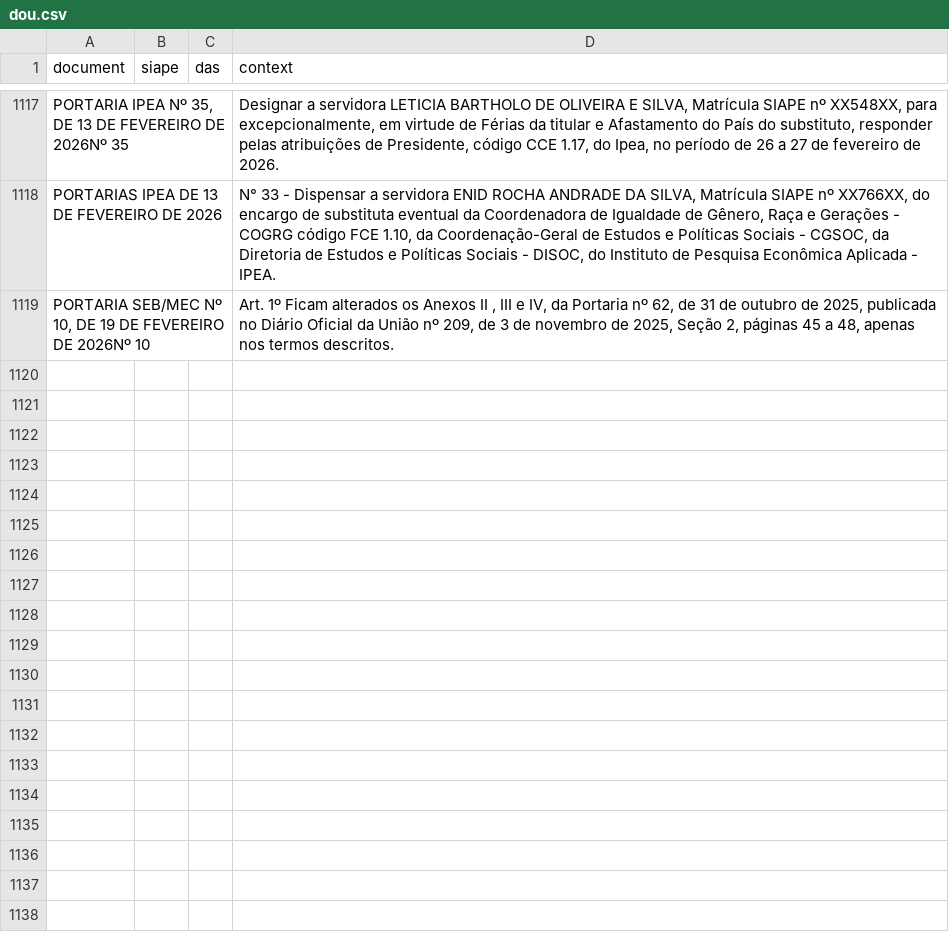
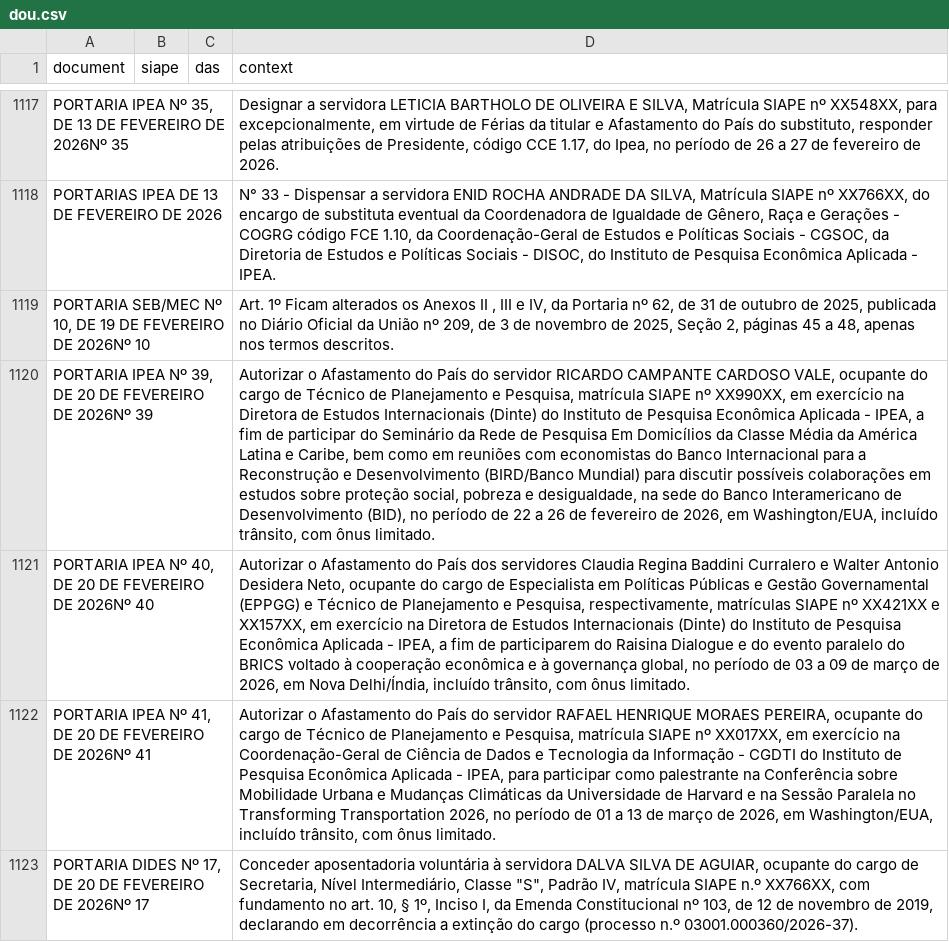
Before and after one commit to BAFurtado/ipea_dou_bot, a CSV file: data/dou.csv, drawn as a sheet; only a part is shown, gaps mark what is left out; the diff names each change by its address in the sheet, - before the commit and + after, or states it on an @@ line.

```diff
--- a/data/dou.csv
+++ b/data/dou.csv
+row 1120: PORTARIA IPEA Nº 39, DE 20 DE FEVEREIRO DE 2026Nº 39 |  |  | Autorizar o Afastamento do País do servidor RICARDO CAMPANTE CARDOSO VALE, ocupante do cargo de Técnico de Planejamento e Pesquisa, matrícula SIAPE nº XX990XX, em exercício na Diretora de Estudos Internacionais (Dinte) do Instituto de Pesquisa Econômica Aplicada - IPEA, a fim de participar do Seminário da Rede de Pesquisa Em Domicílios da Classe Média da América Latina e Caribe, bem como em reuniões com economistas do Banco Internacional para a Reconstrução e Desenvolvimento (BIRD/Banco Mundial) para discutir possíveis colaborações em estudos sobre proteção social, pobreza e desigualdade, na sede do Banco Interamericano de Desenvolvimento (BID), no período de 22 a 26 de fevereiro de 2026, em Washington/EUA, incluído trânsito, com ônus limitado.
+row 1121: PORTARIA IPEA Nº 40, DE 20 DE FEVEREIRO DE 2026Nº 40 |  |  | Autorizar o Afastamento do País dos servidores Claudia Regina Baddini Curralero e Walter Antonio Desidera Neto, ocupante do cargo de Especialista em Políticas Públicas e Gestão Governamental (EPPGG) e Técnico de Planejamento e Pesquisa, respectivamente, matrículas SIAPE nº XX421XX e XX157XX, em exercício na Diretora de Estudos Internacionais (Dinte) do Instituto de Pesquisa Econômica Aplicada - IPEA, a fim de participarem do Raisina Dialogue e do evento paralelo do BRICS voltado à cooperação econômica e à governança global, no período de 03 a 09 de março de 2026, em Nova Delhi/Índia, incluído trânsito, com ônus limitado.
+row 1122: PORTARIA IPEA Nº 41, DE 20 DE FEVEREIRO DE 2026Nº 41 |  |  | Autorizar o Afastamento do País do servidor RAFAEL HENRIQUE MORAES PEREIRA, ocupante do cargo de Técnico de Planejamento e Pesquisa, matrícula SIAPE nº XX017XX, em exercício na Coordenação-Geral de Ciência de Dados e Tecnologia da Informação - CGDTI do Instituto de Pesquisa Econômica Aplicada - IPEA, para participar como palestrante na Conferência sobre Mobilidade Urbana e Mudanças Climáticas da Universidade de Harvard e na Sessão Paralela no Transforming Transportation 2026, no período de 01 a 13 de março de 2026, em Washington/EUA, incluído trânsito, com ônus limitado.
+row 1123: PORTARIA DIDES Nº 17, DE 20 DE FEVEREIRO DE 2026Nº 17 |  |  | Conceder aposentadoria voluntária à servidora DALVA SILVA DE AGUIAR, ocupante do cargo de Secretaria, Nível Intermediário, Classe "S", Padrão IV, matrícula SIAPE n.º XX766XX, com fundamento no art. 10, § 1º, Inciso I, da Emenda Constitucional nº 103, de 12 de novembro de 2019, declarando em decorrência a extinção do cargo (processo n.º 03001.000360/2026-37).
```
Also changed, not shown: 1 other file.
